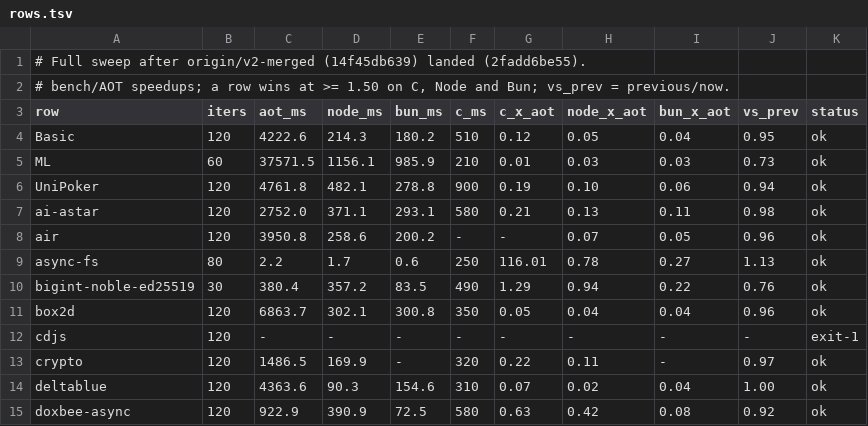
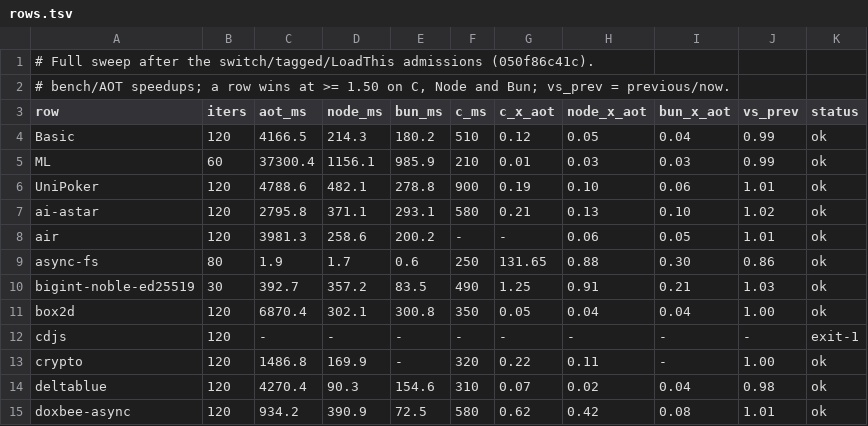
Before and after one commit to butaji/quench, a TSV file: research/aot/arm64/rows.tsv, drawn as a sheet; only a part is shown; the diff covers the shown part only.

Commit message:
Hold back the tagged-row and LoadThis loop admissions: they cost ML 61%
ML reads 60.4 / 60.6 / 61.0 s with the tagged-row admissions (ToNumeric/IncDec/arithmetic) and
`LoadThis` in loops, against 37.3-39.6 s before them: a region those admissions let compile is far
slower than the interpreter on ML's code. Reverting both restores ML 37.3 s, and the switch
admission (which is a separate commit) is untouched: `op_switch_mem` stays at 1.98 ns/op against
61 before.

So each admission needs its own measured landing. The switch one is kept (61 -> ~2-5 ns/op,
Node parity on that shape); these two are held back until the slow region they enable is
understood. rows.tsv carries ML at 37.3 s.

```diff
--- a/research/aot/arm64/rows.tsv
+++ b/research/aot/arm64/rows.tsv
@@ -1,15 +1,15 @@
-# Full sweep after origin/v2-merged (14f45db639) landed (2fadd6be55).
+# Full sweep after the switch/tagged/LoadThis admissions (050f86c41c).
 # bench/AOT speedups; a row wins at >= 1.50 on C, Node and Bun; vs_prev = previous/now.
 row	iters	aot_ms	node_ms	bun_ms	c_ms	c_x_aot	node_x_aot	bun_x_aot	vs_prev	status
-Basic	120	4222.6	214.3	180.2	510	0.12	0.05	0.04	0.95	ok
-ML	60	37571.5	1156.1	985.9	210	0.01	0.03	0.03	0.73	ok
-UniPoker	120	4761.8	482.1	278.8	900	0.19	0.10	0.06	0.94	ok
-ai-astar	120	2752.0	371.1	293.1	580	0.21	0.13	0.11	0.98	ok
-air	120	3950.8	258.6	200.2	-	-	0.07	0.05	0.96	ok
-async-fs	80	2.2	1.7	0.6	250	116.01	0.78	0.27	1.13	ok
-bigint-noble-ed25519	30	380.4	357.2	83.5	490	1.29	0.94	0.22	0.76	ok
-box2d	120	6863.7	302.1	300.8	350	0.05	0.04	0.04	0.96	ok
+Basic	120	4166.5	214.3	180.2	510	0.12	0.05	0.04	0.99	ok
+ML	60	37300.4	1156.1	985.9	210	0.01	0.03	0.03	0.99	ok
+UniPoker	120	4788.6	482.1	278.8	900	0.19	0.10	0.06	1.01	ok
+ai-astar	120	2795.8	371.1	293.1	580	0.21	0.13	0.10	1.02	ok
+air	120	3981.3	258.6	200.2	-	-	0.06	0.05	1.01	ok
+async-fs	80	1.9	1.7	0.6	250	131.65	0.88	0.30	0.86	ok
+bigint-noble-ed25519	30	392.7	357.2	83.5	490	1.25	0.91	0.21	1.03	ok
+box2d	120	6870.4	302.1	300.8	350	0.05	0.04	0.04	1.00	ok
 cdjs	120	-	-	-	-	-	-	-	-	exit-1
-crypto	120	1486.5	169.9	-	320	0.22	0.11	-	0.97	ok
-deltablue	120	4363.6	90.3	154.6	310	0.07	0.02	0.04	1.00	ok
-doxbee-async	120	922.9	390.9	72.5	580	0.63	0.42	0.08	0.92	ok
+crypto	120	1486.8	169.9	-	320	0.22	0.11	-	1.00	ok
+deltablue	120	4270.4	90.3	154.6	310	0.07	0.02	0.04	0.98	ok
+doxbee-async	120	934.2	390.9	72.5	580	0.62	0.42	0.08	1.01	ok
```
Also changed, not shown: 36 edited cells elsewhere in this file, research/aot/arm64/aot-lane-bodies.tsv, 3 other files.
